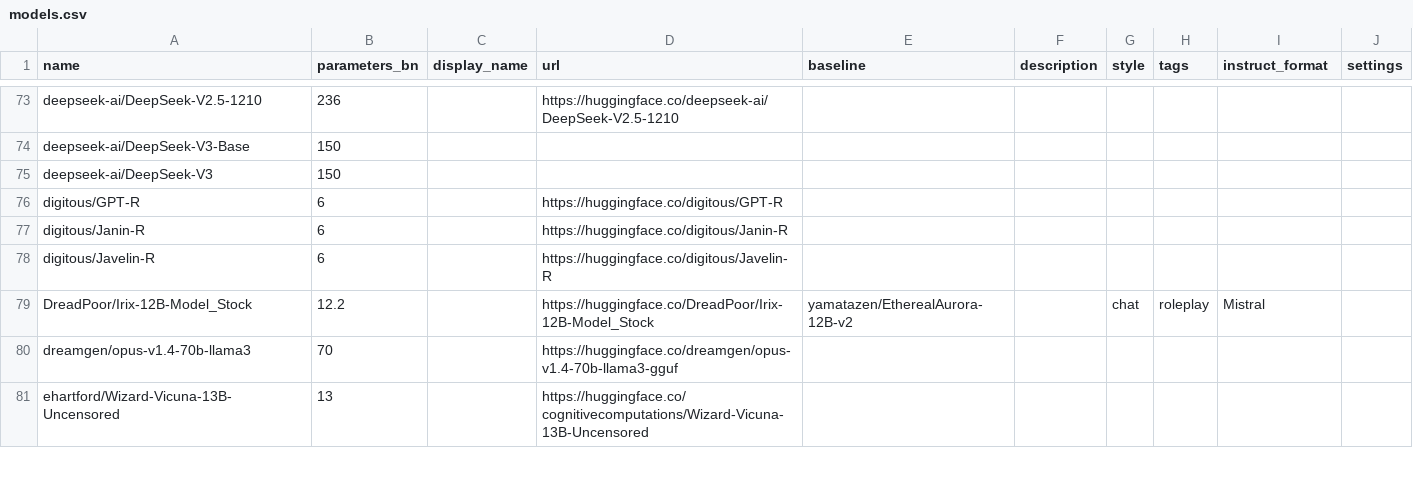
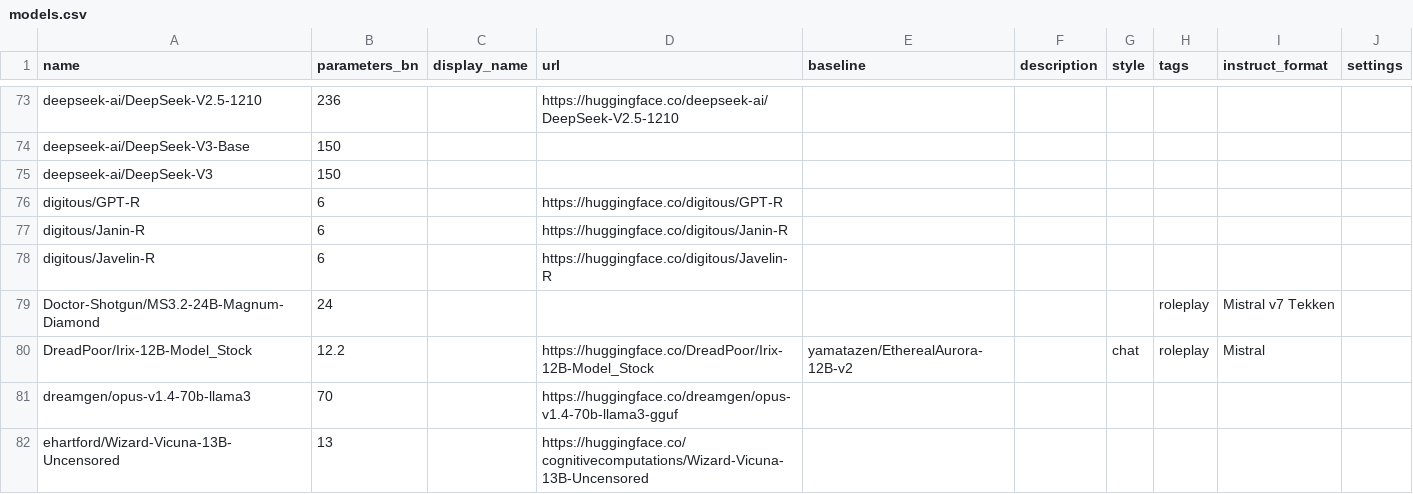
Before and after one commit to Haidra-Org/AI-Horde-text-model-reference, a CSV file: models.csv, drawn as a sheet; only a part is shown, gaps mark what is left out.

Commit message:
Doctor-Shotgun/MS3.2-24B-Magnum-Diamond

```diff
--- a/models.csv
+++ b/models.csv
@@ -78,2 +78,3 @@ digitous/Janin-R,6,,https://huggingface.co/digitous/Janin-R,,,,,,
 digitous/Javelin-R,6,,https://huggingface.co/digitous/Javelin-R,,,,,,
+Doctor-Shotgun/MS3.2-24B-Magnum-Diamond,24,,,,,,roleplay,Mistral v7 Tekken,
 DreadPoor/Irix-12B-Model_Stock,12.2,,https://huggingface.co/DreadPoor/Irix-12B-Model_Stock,yamatazen/EtherealAurora-12B-v2,,chat,roleplay,Mistral,
```
Also changed, not shown: 1 other file.
